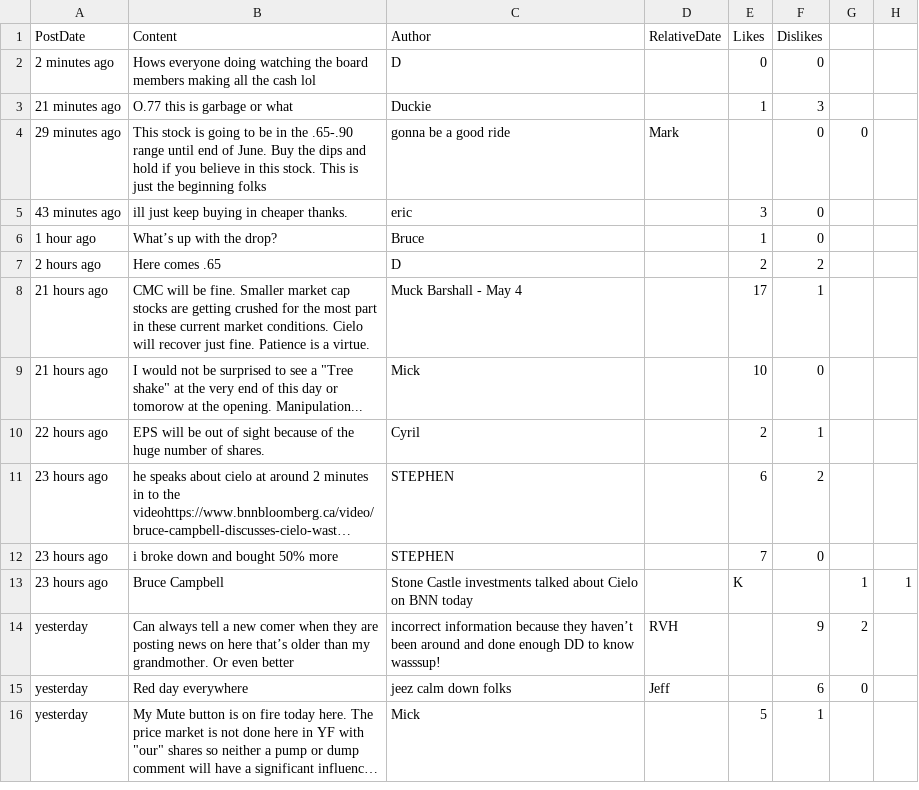
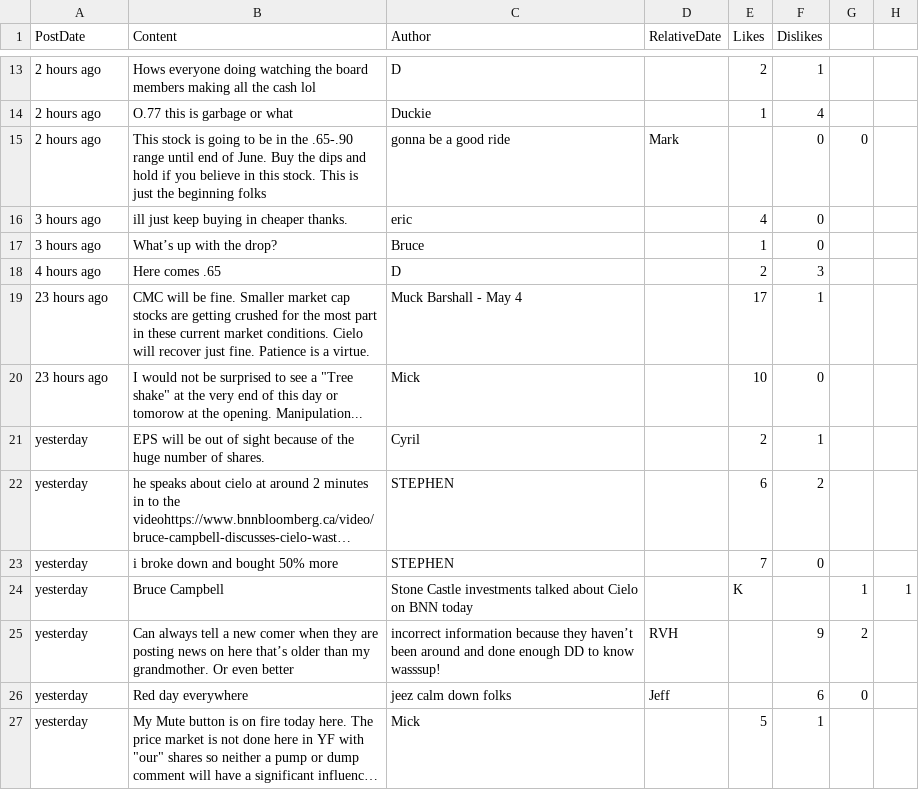
Before and after one commit to dli-invest/conscrap, a CSV file: data/CMC.CN.csv, drawn as a sheet; only a part is shown, gaps mark what is left out; long unchanged cells end in …; addresses are those after the commit; the diff covers the shown part only; the diff names each change by its address in the sheet, - before the commit and + after, or states it on an @@ line.

```diff
--- a/data/CMC.CN.csv
+++ b/data/CMC.CN.csv
-A13 (PostDate): 2 minutes ago
+A13 (PostDate): 2 hours ago
-E13 (Likes): 0
+E13 (Likes): 2
-F13 (Dislikes): 0
+F13 (Dislikes): 1
-A14 (PostDate): 21 minutes ago
+A14 (PostDate): 2 hours ago
-F14 (Dislikes): 3
+F14 (Dislikes): 4
-A15 (PostDate): 29 minutes ago
+A15 (PostDate): 2 hours ago
-A16 (PostDate): 43 minutes ago
+A16 (PostDate): 3 hours ago
-E16 (Likes): 3
+E16 (Likes): 4
-A17 (PostDate): 1 hour ago
+A17 (PostDate): 3 hours ago
-A18 (PostDate): 2 hours ago
+A18 (PostDate): 4 hours ago
-F18 (Dislikes): 2
+F18 (Dislikes): 3
-A19:A20 (PostDate): 21 hours ago
+A19:A20 (PostDate): 23 hours ago
-A21 (PostDate): 22 hours ago
+A21 (PostDate): yesterday
-A22:A24 (PostDate): 23 hours ago
+A22:A24 (PostDate): yesterday
```
Also changed, not shown: 11 added rows, 1 moved row and 1 edited cell elsewhere in this file, 1 other file.
